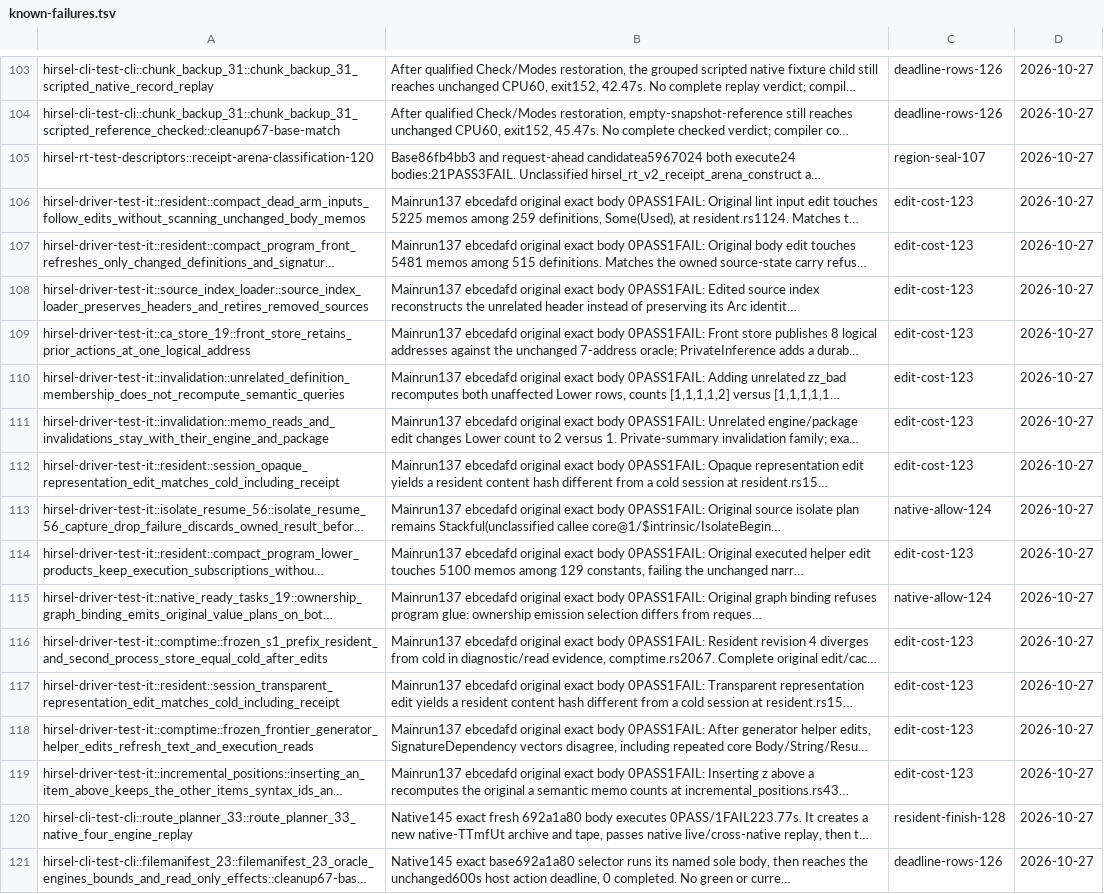
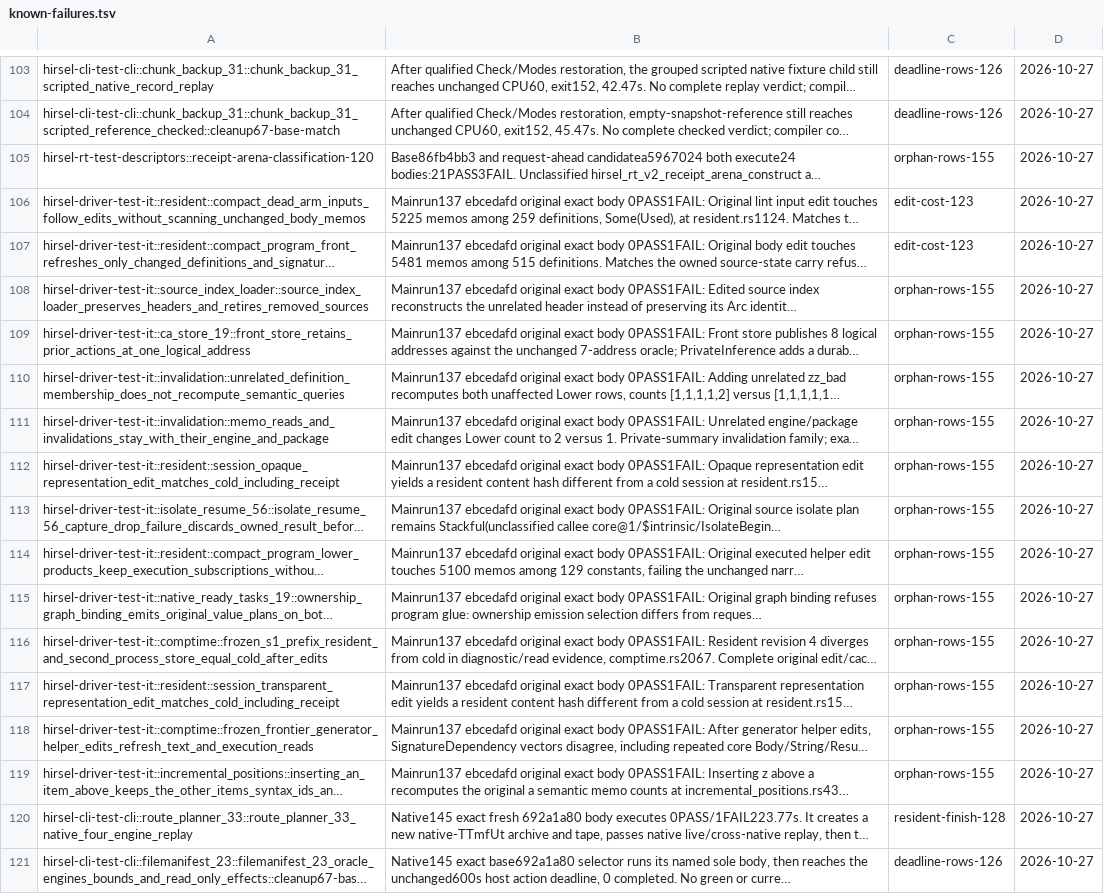
Before and after one commit to SamGalanakis/hirsel-lang, a TSV file: tools/known-failures.tsv, drawn as a sheet; only a part is shown, gaps mark what is left out; long unchanged cells end in …; the diff covers the shown part only; the diff names each change by its address in the sheet, - before the commit and + after, or states it on an @@ line.

Commit message:
Own stranded known-failure rows in orphan-rows-155

```diff
--- a/tools/known-failures.tsv
+++ b/tools/known-failures.tsv
-C105: region-seal-107
+C105: orphan-rows-155
-C108:C112: edit-cost-123
+C108:C112: orphan-rows-155
-C113: native-allow-124
+C113: orphan-rows-155
-C114: edit-cost-123
+C114: orphan-rows-155
-C115: native-allow-124
+C115: orphan-rows-155
-C116:C119: edit-cost-123
+C116:C119: orphan-rows-155
```
Also changed, not shown: 18 edited cells elsewhere in this file.
